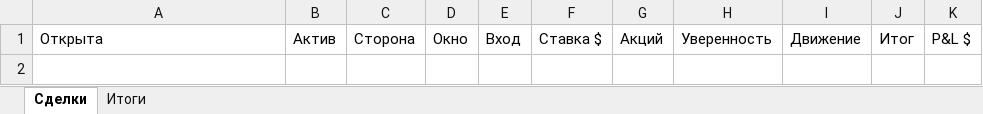
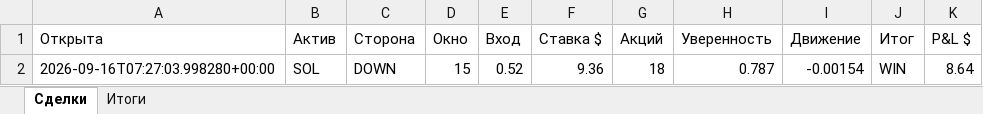
Before and after one commit to n85t594ht5-creator/polybot, an Excel workbook: reports/2026-09-16.xlsx, sheet Сделки, drawn as a sheet; values as stored, in another font and other column widths than the file's, no borders; the diff names each change by its address in the sheet, - before the commit and + after, or states it on an @@ line.

```diff
--- a/reports/2026-09-16.xlsx (sheet Сделки)
+++ b/reports/2026-09-16.xlsx (sheet Сделки)
+row 2: 2026-09-16T07:27:03.998280+00:00 | SOL | DOWN | 15 | 0.52 | 9.36 | 18 | 0.787 | -0.00154 | WIN | 8.64
```
Also changed, not shown: sheet Итоги, reports/2026-09-15.xlsx, 5 other files.
